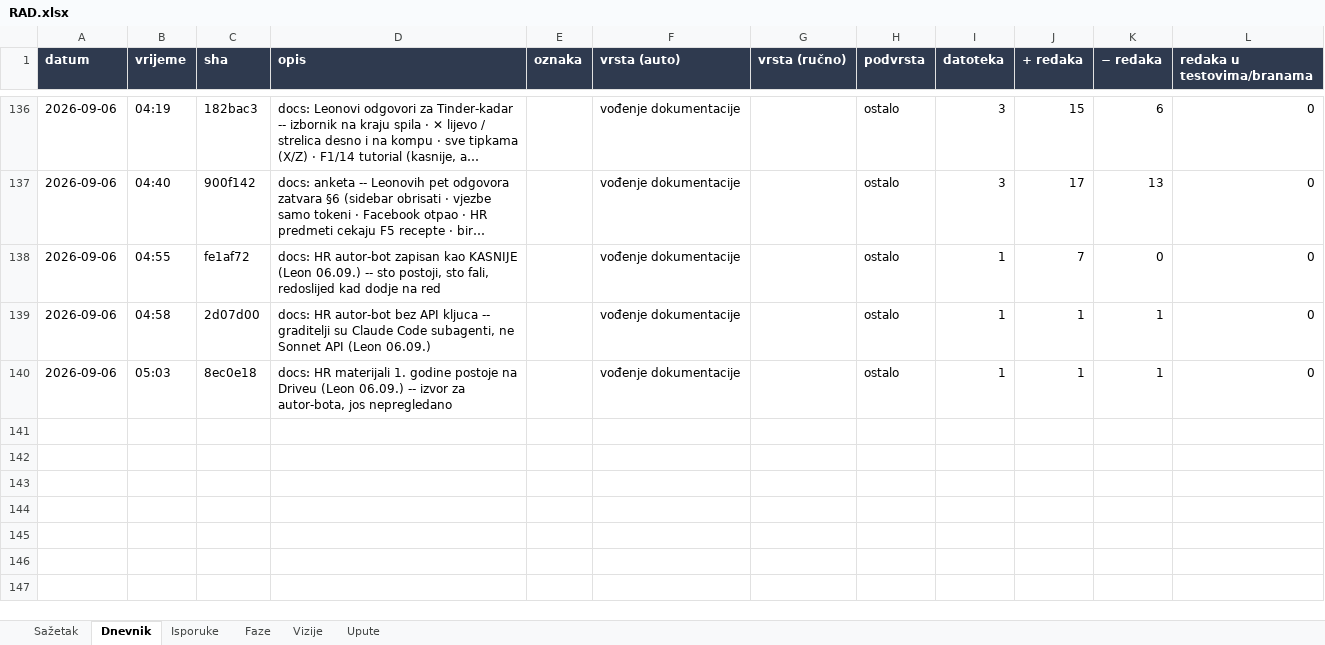
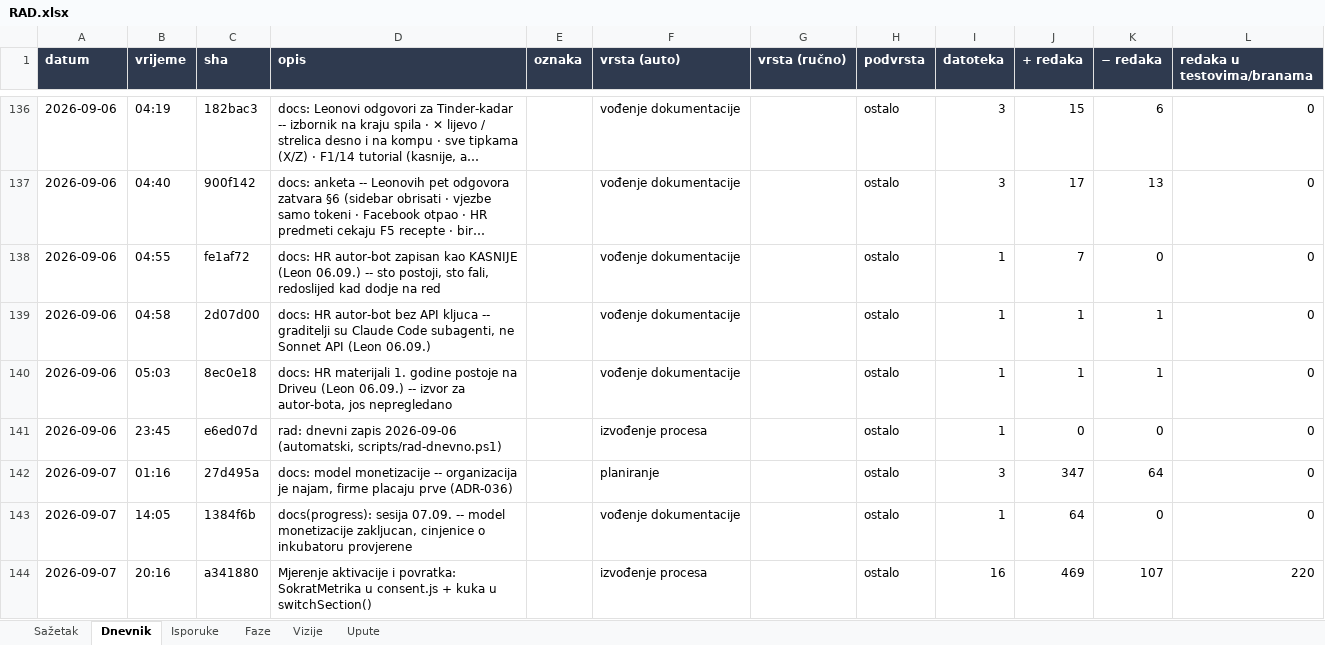
Before and after one commit to leonkreso784-bit/t2economyintourism, an Excel workbook: docs/records/RAD.xlsx, sheet Dnevnik, drawn as a sheet; only a part is shown, gaps mark what is left out; long unchanged cells end in …; values as stored, in another font and other column widths than the file's, no borders; the diff names each change by its address in the sheet, - before the commit and + after, or states it on an @@ line.

Commit message:
rad: dnevni zapis 2026-09-07 (automatski, scripts/rad-dnevno.ps1)

```diff
--- a/docs/records/RAD.xlsx (sheet Dnevnik)
+++ b/docs/records/RAD.xlsx (sheet Dnevnik)
+row 141: 2026-09-06 | 23:45 | e6ed07d | rad: dnevni zapis 2026-09-06 (automatski, scripts/rad-dnevno.ps1) |  | izvođenje procesa |  | ostalo | 1 | 0 | 0 | 0
+row 142: 2026-09-07 | 01:16 | 27d495a | docs: model monetizacije -- organizacija je najam, firme placaju prve (ADR-036) |  | planiranje |  | ostalo | 3 | 347 | 64 | 0
+row 143: 2026-09-07 | 14:05 | 1384f6b | docs(progress): sesija 07.09. -- model monetizacije zakljucan, cinjenice o inkubatoru provjerene |  | vođenje dokumentacije |  | ostalo | 1 | 64 | 0 | 0
+row 144: 2026-09-07 | 20:16 | a341880 | Mjerenje aktivacije i povratka: SokratMetrika u consent.js + kuka u switchSection() |  | izvođenje procesa |  | ostalo | 16 | 469 | 107 | 220
```
Also changed, not shown: sheet Sažetak, sheet Isporuke, sheet Faze, charts or pictures.
